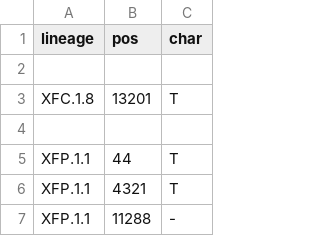
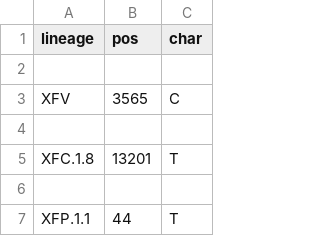
Before and after one commit to neherlab/nextclade_data_workflows, a TSV file: sars-cov-2/profiles/clades/lineage_overwrite.tsv, drawn as a sheet; only a part is shown; the shorter side is filled out with more unchanged rows.

Commit message:
Improve constraint and overwrite

```diff
--- a/sars-cov-2/profiles/clades/lineage_overwrite.tsv
+++ b/sars-cov-2/profiles/clades/lineage_overwrite.tsv
@@ -2,2 +2,4 @@ lineage	pos	char
 
+XFV	3565	C	
+
 XFC.1.8	13201	T
```
Also changed, not shown: 1 other file.
